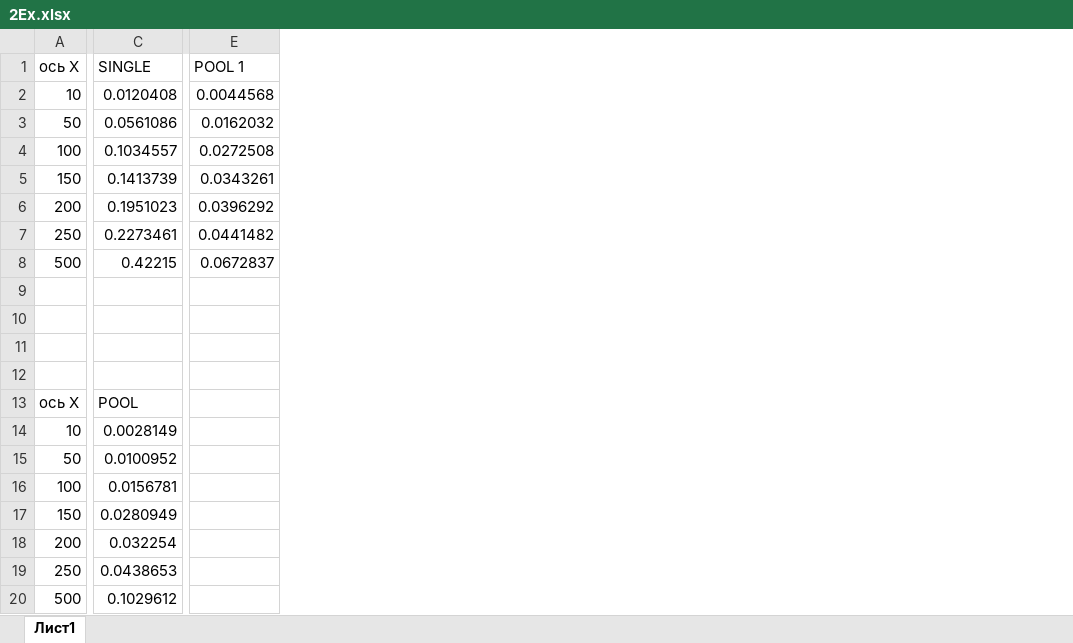
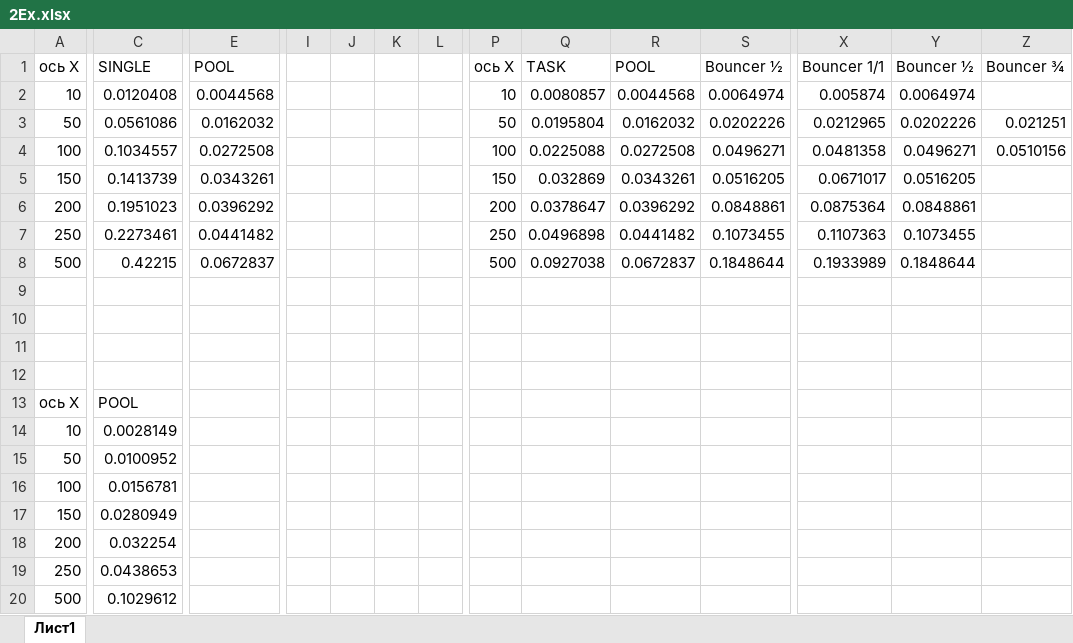
Before and after one commit to platosha-git/Diplom-source, an Excel workbook: results/2Ex.xlsx, sheet Лист1, drawn as a sheet; only a part is shown, gaps mark what is left out; values as stored, in another font and other column widths than the file's, no borders; charts and pictures not drawn; the diff covers the shown part only; the diff names each change by its address in the sheet, - before the commit and + after, or states it on an @@ line.

Commit message:
done ddos

```diff
--- a/results/2Ex.xlsx (sheet Лист1)
+++ b/results/2Ex.xlsx (sheet Лист1)
+column I, empty
+column J, empty
+column K, empty
+column L, empty
+column P, rows 1-8: ось Х | 10 | 50 | 100 | 150 | 200 | 250 | 500
+column Q, rows 1-8: TASK | 0.0080857 | 0.0195804 | 0.0225088 | 0.032869 | 0.0378647 | 0.0496898 | 0.0927038
+column R, rows 1-8: POOL | 0.0044568 | 0.0162032 | 0.0272508 | 0.0343261 | 0.0396292 | 0.0441482 | 0.0672837
+column S, rows 1-8: Bouncer ½ | 0.0064974 | 0.0202226 | 0.0496271 | 0.0516205 | 0.0848861 | 0.1073455 | 0.1848644
+column X, rows 1-8: Bouncer 1/1 | 0.005874 | 0.0212965 | 0.0481358 | 0.0671017 | 0.0875364 | 0.1107363 | 0.1933989
+column Y, rows 1-8: Bouncer ½ | 0.0064974 | 0.0202226 | 0.0496271 | 0.0516205 | 0.0848861 | 0.1073455 | 0.1848644
+column Z, rows 1-4: Bouncer ¾ |  | 0.021251 | 0.0510156
-E1: POOL 1
+E1: POOL
```
Also changed, not shown: 7 added columns elsewhere in this sheet, charts or pictures.
